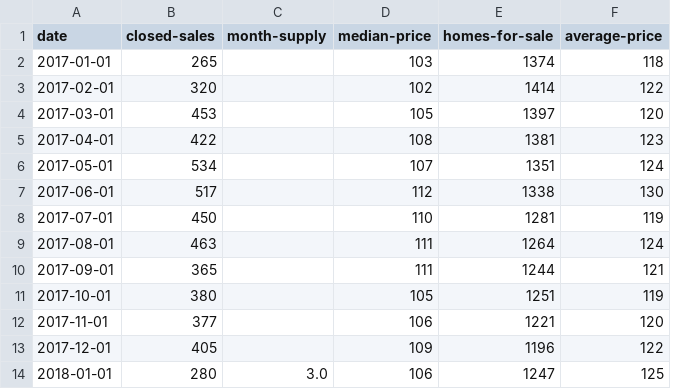
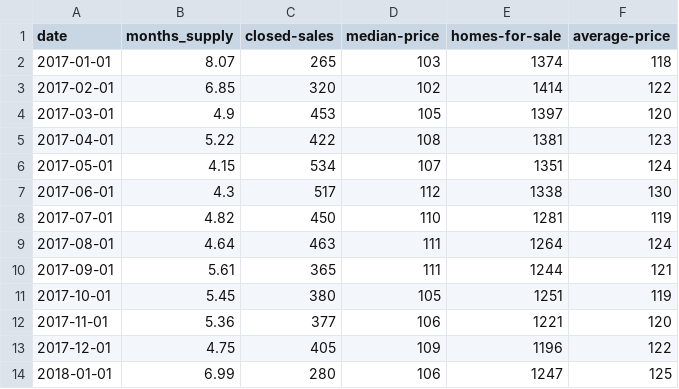
Before and after one commit to Mreavisjr/proj-j2022, a CSV file: data/dependent_variables.csv, drawn as a sheet; only a part is shown; removed rows and columns are numbered as before the commit, all else as after; the diff names each change by its address in the sheet, - before the commit and + after, or states it on an @@ line.

```diff
--- a/data/dependent_variables.csv
+++ b/data/dependent_variables.csv
+column B (months_supply), rows 2-14: 8.07 | 6.85 | 4.9 | 5.22 | 4.15 | 4.3 | 4.82 | 4.64 | 5.61 | 5.45 | 5.36 | 4.75 | 6.99
-column C (month-supply), row 14: 3.0
```
Also changed, not shown: data/independent_variables.csv, 3 other files.
